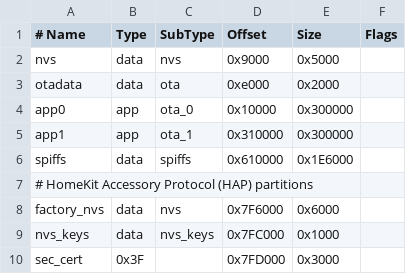
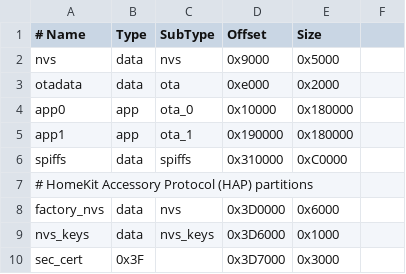
Before and after one commit to MatthiasJobst/ESPSomfy-RTS-Homekit, a CSV file: partitions.csv, drawn as a sheet; the diff names each change by its address in the sheet, - before the commit and + after, or states it on an @@ line.

```diff
--- a/partitions.csv
+++ b/partitions.csv
-F1: Flags
+F1: (empty)
-E4:E5 (Size): 0x300000
+E4:E5 (Size): 0x180000
-D5 (Offset): 0x310000
+D5 (Offset): 0x190000
-D6 (Offset): 0x610000
+D6 (Offset): 0x310000
-E6 (Size): 0x1E6000
+E6 (Size): 0xC0000
-D8 (Offset): 0x7F6000
+D8 (Offset): 0x3D0000
-D9 (Offset): 0x7FC000
+D9 (Offset): 0x3D6000
-D10 (Offset): 0x7FD000
+D10 (Offset): 0x3D7000
```
Also changed, not shown: 27 other files.
